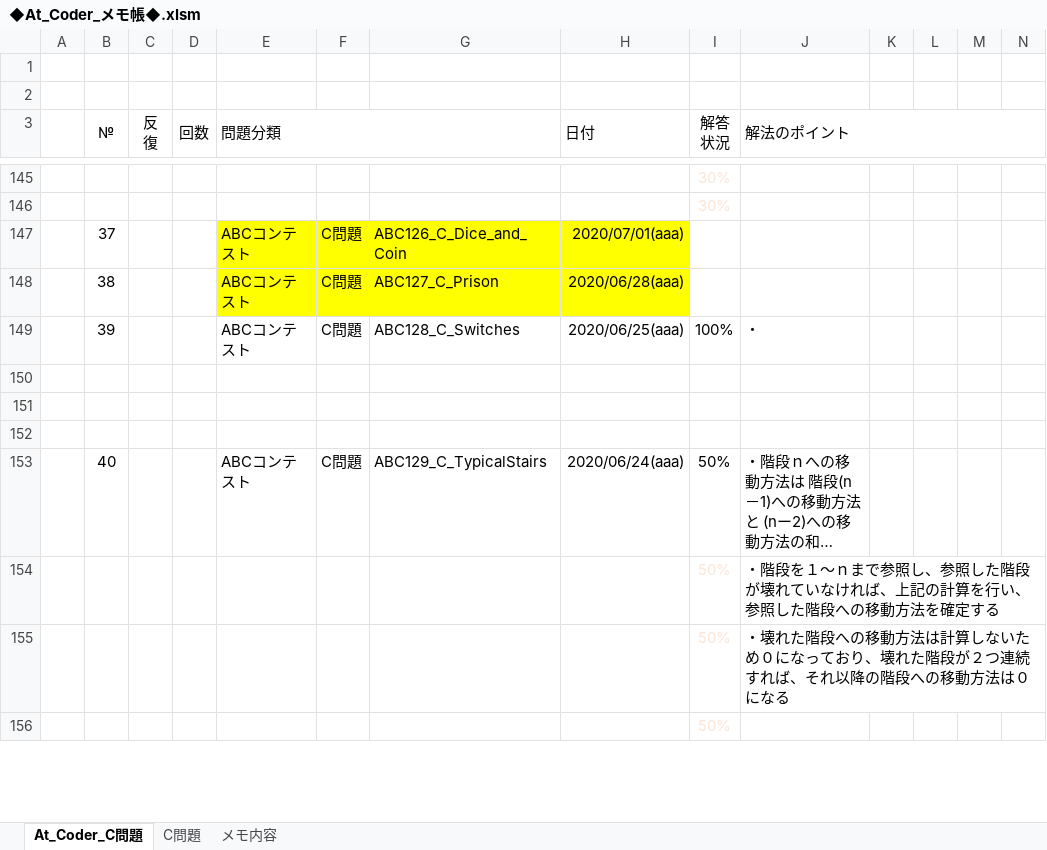
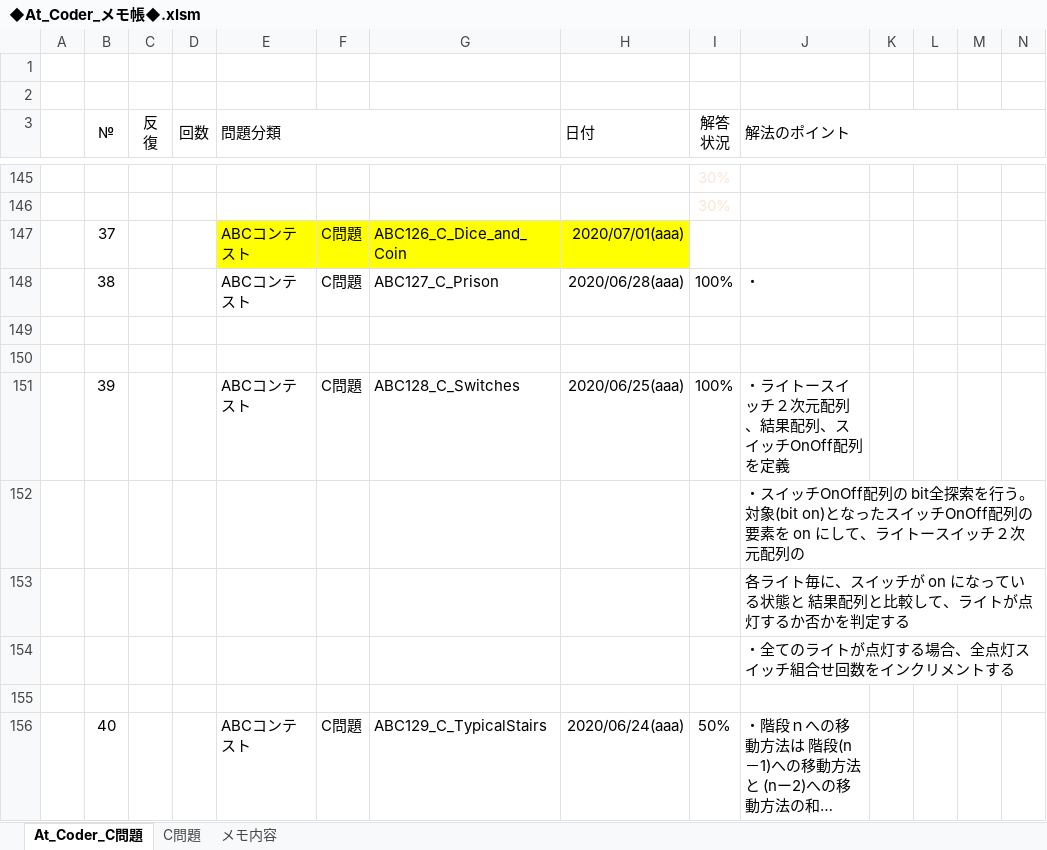
Before and after one commit to roshihie/At_Coder, an Excel workbook: ◆At_Coder_メモ帳◆.xlsm, sheet At_Coder_C問題, drawn as a sheet; only a part is shown, gaps mark what is left out; the shorter side is filled out with more unchanged rows; long unchanged cells end in …; values as stored, in another font and other column widths than the file's, no borders; charts and pictures and conditional formats not drawn; removed rows and columns are numbered as before the commit, all else as after; rows hold the shown columns only; the diff names each change by its address in the sheet, - before the commit and + after, or states it on an @@ line.

Commit message:
2020/11/04 Commit

```diff
--- a/◆At_Coder_メモ帳◆.xlsm (sheet At_Coder_C問題)
+++ b/◆At_Coder_メモ帳◆.xlsm (sheet At_Coder_C問題)
-E148:H148 fill: #FFFF00
+E148:H148 fill: none
-I148 (解答 状況): (empty)
+I148 (解答 状況): 100%
-J148 (解法のポイント): (empty)
+J148 (解法のポイント): ・
-row 149:  | 39 |  |  | ABCコンテスト | C問題 | ABC128_C_Switches | 2020/06/25(aaa) | 100% | ・
+row 151:  | 39 |  |  | ABCコンテスト | C問題 | ABC128_C_Switches | 2020/06/25(aaa) | 100% | ・ライトースイッチ２次元配列、結果配列、スイッチOnOff配列 を定義
+row 152:  |  |  |  |  |  |  |  | 100% | ・スイッチOnOff配列の bit全探索を行う。対象(bit on)となったスイッチOnOff配列の要素を on にして、ライトースイッチ２次元配列の
+row 153:  |  |  |  |  |  |  |  | 100% | 各ライト毎に、スイッチが on になっている状態と 結果配列と比較して、ライトが点灯するか否かを判定する
+row 154:  |  |  |  |  |  |  |  | 100% | ・全てのライトが点灯する場合、全点灯スイッチ組合せ回数をインクリメントする
```
Also changed, not shown: formulas that keep their value, charts or pictures.
